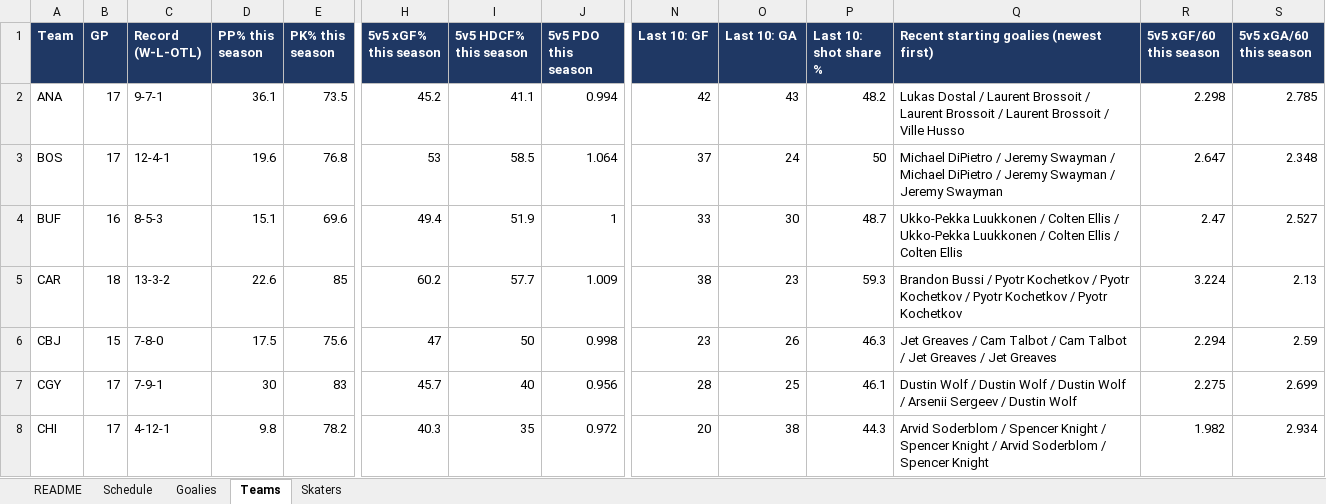
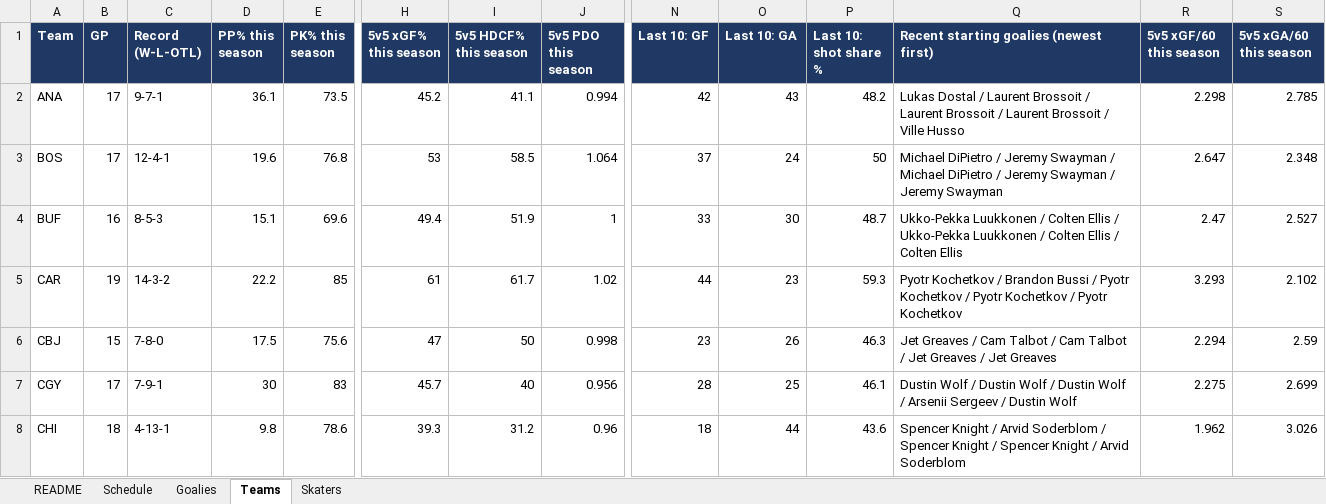
Before and after one commit to vimmer77/nhl-data, an Excel workbook: output/nhl_daily_data.xlsx, sheet Teams, drawn as a sheet; only a part is shown, gaps mark what is left out; values as stored, in another font and other column widths than the file's, no borders; the diff covers the shown part only; the diff names each change by its address in the sheet, - before the commit and + after, or states it on an @@ line.

```diff
--- a/output/nhl_daily_data.xlsx (sheet Teams)
+++ b/output/nhl_daily_data.xlsx (sheet Teams)
-B5 (GP): 18
+B5 (GP): 19
-C5 (Record (W-L-OTL)): 13-3-2
+C5 (Record (W-L-OTL)): 14-3-2
-D5 (PP% this season): 22.6
+D5 (PP% this season): 22.2
-H5 (5v5 xGF% this season): 60.2
+H5 (5v5 xGF% this season): 61
-I5 (5v5 HDCF% this season): 57.7
+I5 (5v5 HDCF% this season): 61.7
-J5 (5v5 PDO this season): 1.009
+J5 (5v5 PDO this season): 1.02
-N5 (Last 10: GF): 38
+N5 (Last 10: GF): 44
-Q5: Brandon Bussi / Pyotr Kochetkov / Pyotr…
+Q5: Pyotr Kochetkov / Brandon Bussi / Pyotr…
-R5 (5v5 xGF/60 this season): 3.224
+R5 (5v5 xGF/60 this season): 3.293
-S5 (5v5 xGA/60 this season): 2.13
+S5 (5v5 xGA/60 this season): 2.102
-B8 (GP): 17
+B8 (GP): 18
-C8 (Record (W-L-OTL)): 4-12-1
+C8 (Record (W-L-OTL)): 4-13-1
-E8 (PK% this season): 78.2
+E8 (PK% this season): 78.6
-H8 (5v5 xGF% this season): 40.3
+H8 (5v5 xGF% this season): 39.3
-I8 (5v5 HDCF% this season): 35
+I8 (5v5 HDCF% this season): 31.2
-J8 (5v5 PDO this season): 0.972
+J8 (5v5 PDO this season): 0.96
-N8 (Last 10: GF): 20
+N8 (Last 10: GF): 18
-O8 (Last 10: GA): 38
+O8 (Last 10: GA): 44
-P8 (Last 10: shot share %): 44.3
+P8 (Last 10: shot share %): 43.6
-Q8: Arvid Soderblom / Spencer Knight / Spencer Knight / Arvid Soderblom / Spencer Knight
+Q8: Spencer Knight / Arvid Soderblom / Spencer Knight / Spencer Knight / Arvid Soderblom
-R8 (5v5 xGF/60 this season): 1.982
+R8 (5v5 xGF/60 this season): 1.962
-S8 (5v5 xGA/60 this season): 2.934
+S8 (5v5 xGA/60 this season): 3.026
```
Also changed, not shown: 275 edited cells elsewhere in this sheet, sheet Skaters, sheet Schedule, sheet Goalies, sheet README, 11 other files.
